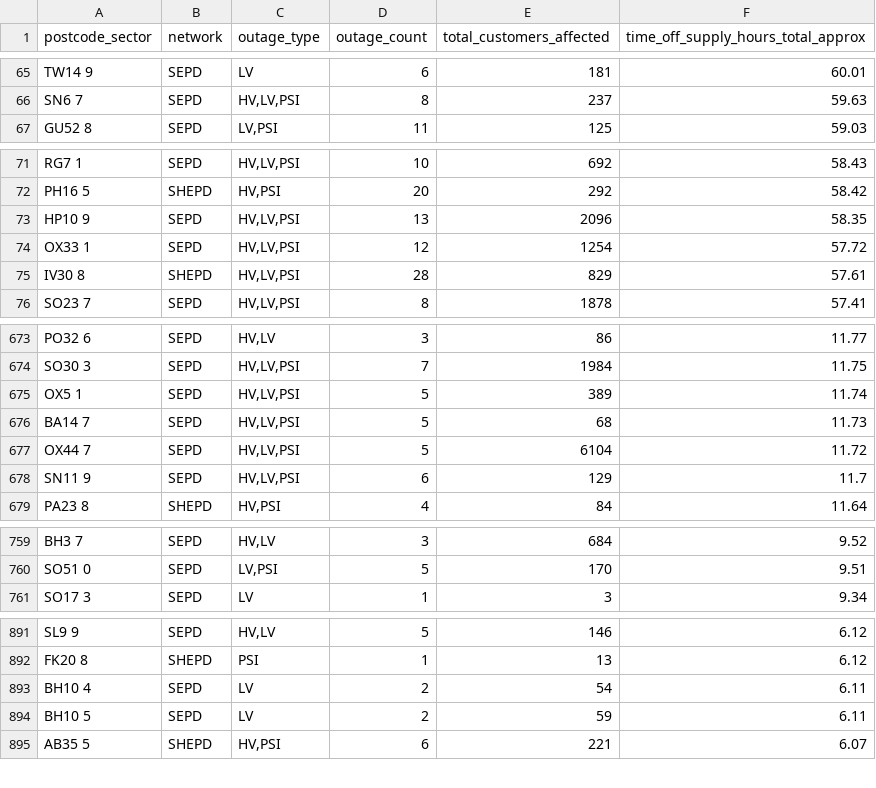
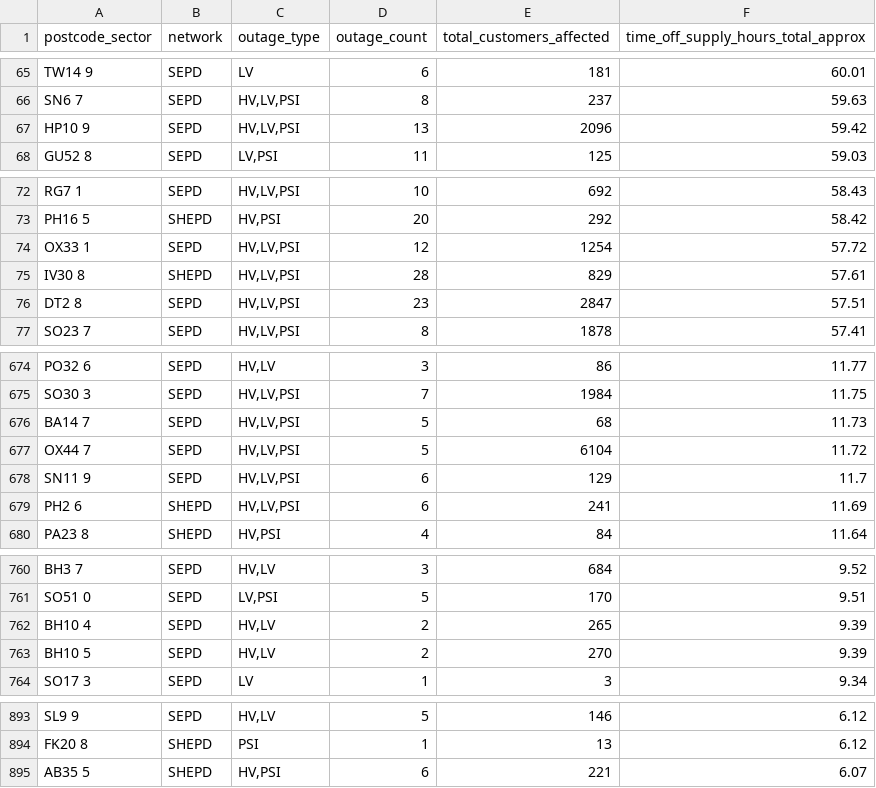
Before and after one commit to hatch-sse/powercuts-mvp, a CSV file: data/exports/sectors/postcode_sectors_2026.csv, drawn as a sheet; only a part is shown, gaps mark what is left out; the diff covers the shown part only.

```diff
--- a/data/exports/sectors/postcode_sectors_2026.csv
+++ b/data/exports/sectors/postcode_sectors_2026.csv
@@ -66,2 +66,3 @@ TW14 9,SEPD,LV,6,181,60.01
 SN6 7,SEPD,"HV,LV,PSI",8,237,59.63
+HP10 9,SEPD,"HV,LV,PSI",13,2096,59.42
 GU52 8,SEPD,"LV,PSI",11,125,59.03
@@ -72,5 +73,5 @@ RG7 1,SEPD,"HV,LV,PSI",10,692,58.43
 PH16 5,SHEPD,"HV,PSI",20,292,58.42
-HP10 9,SEPD,"HV,LV,PSI",13,2096,58.35
 OX33 1,SEPD,"HV,LV,PSI",12,1254,57.72
 IV30 8,SHEPD,"HV,LV,PSI",28,829,57.61
+DT2 8,SEPD,"HV,LV,PSI",23,2847,57.51
 SO23 7,SEPD,"HV,LV,PSI",8,1878,57.41
@@ -674,3 +675,2 @@ PO32 6,SEPD,"HV,LV",3,86,11.77
 SO30 3,SEPD,"HV,LV,PSI",7,1984,11.75
-OX5 1,SEPD,"HV,LV,PSI",5,389,11.74
 BA14 7,SEPD,"HV,LV,PSI",5,68,11.73
@@ -678,2 +678,3 @@ OX44 7,SEPD,"HV,LV,PSI",5,6104,11.72
 SN11 9,SEPD,"HV,LV,PSI",6,129,11.7
+PH2 6,SHEPD,"HV,LV,PSI",6,241,11.69
 PA23 8,SHEPD,"HV,PSI",4,84,11.64
@@ -760,2 +761,4 @@ BH3 7,SEPD,"HV,LV",3,684,9.52
 SO51 0,SEPD,"LV,PSI",5,170,9.51
+BH10 4,SEPD,"HV,LV",2,265,9.39
+BH10 5,SEPD,"HV,LV",2,270,9.39
 SO17 3,SEPD,LV,1,3,9.34
@@ -892,4 +894,2 @@ SL9 9,SEPD,"HV,LV",5,146,6.12
 FK20 8,SHEPD,PSI,1,13,6.12
-BH10 4,SEPD,LV,2,54,6.11
-BH10 5,SEPD,LV,2,59,6.11
 AB35 5,SHEPD,"HV,PSI",6,221,6.07
```
Also changed, not shown: 8 added rows, 9 removed rows and 5 edited cells elsewhere in this file, data/exports/monthly/postcodes_2026-07.csv, data/exports/monthly/postcodes_current_month.csv, 8 other files.
